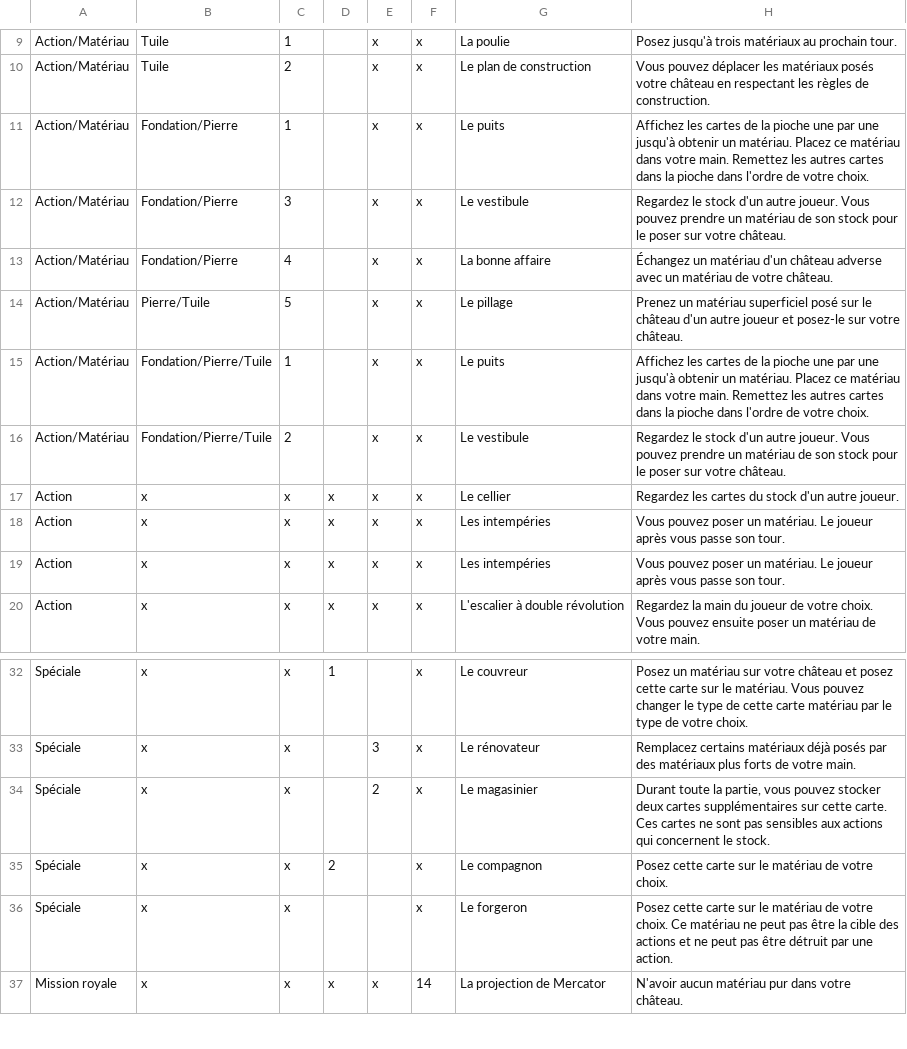
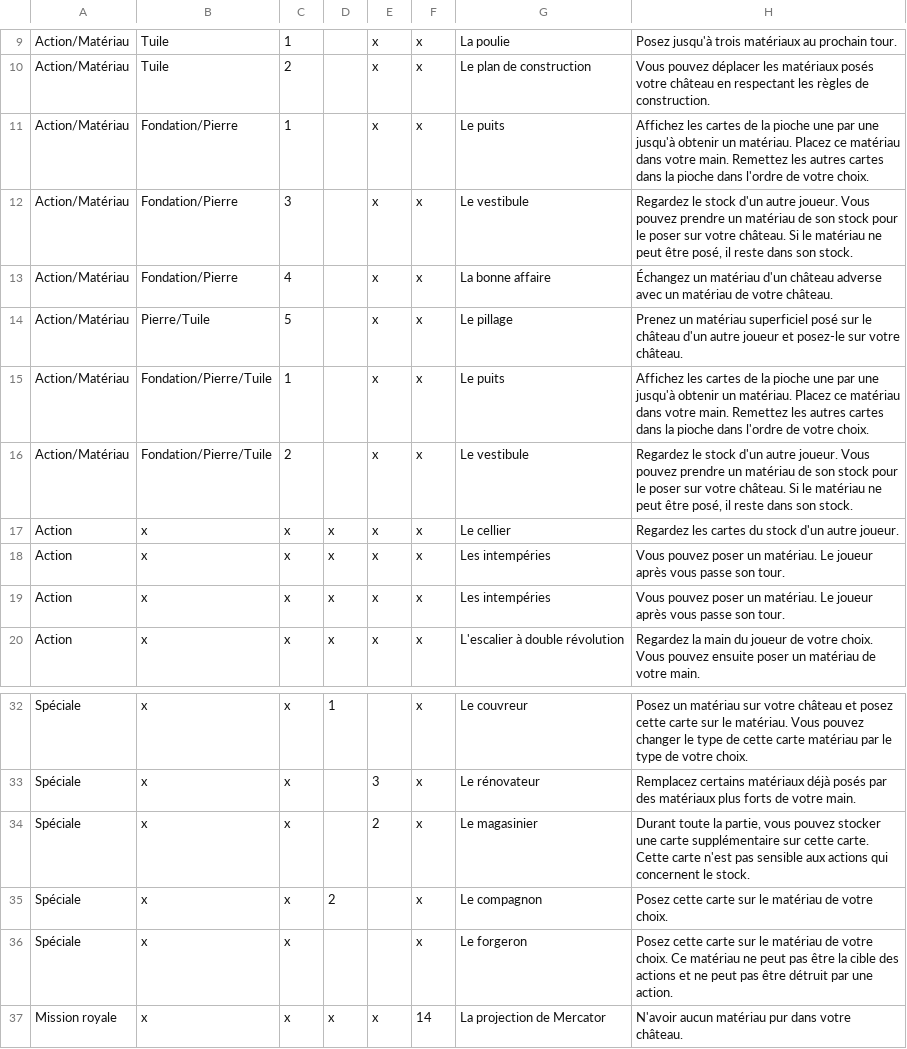
Before and after one commit to celidums/artigiano, a CSV file: ⚒ Artisans.csv, drawn as a sheet; only a part is shown, gaps mark what is left out.

Commit message:
Modifications et/ou précisions cartes
- Le vestibule
- Le cloître
- Le magasinier

```diff
--- a/⚒ Artisans.csv
+++ b/⚒ Artisans.csv
@@ -11,3 +11,3 @@ Action/Matériau,Tuile,2,,x,x,Le plan de construction,Vous pouvez déplacer les
 Action/Matériau,Fondation/Pierre,1,,x,x,Le puits,Affichez les cartes de la pioche une par une jusqu'à obtenir un matériau. Placez ce matériau dans votre main. Remettez les autres cartes dans la pioche dans l'ordre de votre choix.
-Action/Matériau,Fondation/Pierre,3,,x,x,Le vestibule,Regardez le stock d'un autre joueur. Vous pouvez prendre un matériau de son stock pour le poser sur votre château.
+Action/Matériau,Fondation/Pierre,3,,x,x,Le vestibule,"Regardez le stock d'un autre joueur. Vous pouvez prendre un matériau de son stock pour le poser sur votre château. Si le matériau ne peut être posé, il reste dans son stock."
 Action/Matériau,Fondation/Pierre,4,,x,x,La bonne affaire,Échangez un matériau d'un château adverse avec un matériau de votre château.
@@ -15,3 +15,3 @@ Action/Matériau,Pierre/Tuile,5,,x,x,Le pillage,Prenez un matériau superficiel
 Action/Matériau,Fondation/Pierre/Tuile,1,,x,x,Le puits,Affichez les cartes de la pioche une par une jusqu'à obtenir un matériau. Placez ce matériau dans votre main. Remettez les autres cartes dans la pioche dans l'ordre de votre choix.
-Action/Matériau,Fondation/Pierre/Tuile,2,,x,x,Le vestibule,Regardez le stock d'un autre joueur. Vous pouvez prendre un matériau de son stock pour le poser sur votre château.
+Action/Matériau,Fondation/Pierre/Tuile,2,,x,x,Le vestibule,"Regardez le stock d'un autre joueur. Vous pouvez prendre un matériau de son stock pour le poser sur votre château. Si le matériau ne peut être posé, il reste dans son stock."
 Action,x,x,x,x,x,Le cellier,Regardez les cartes du stock d'un autre joueur.
@@ -33,3 +33,3 @@ Spéciale,x,x,1,,x,Le couvreur,Posez un matériau sur votre château et posez ce
 Spéciale,x,x,,3,x,Le rénovateur,Remplacez certains matériaux déjà posés par des matériaux plus forts de votre main.
-Spéciale,x,x,,2,x,Le magasinier,"Durant toute la partie, vous pouvez stocker deux cartes supplémentaires sur cette carte. Ces cartes ne sont pas sensibles aux actions qui concernent le stock."
+Spéciale,x,x,,2,x,Le magasinier,"Durant toute la partie, vous pouvez stocker une carte supplémentaire sur cette carte. Cette carte n'est pas sensible aux actions qui concernent le stock."
 Spéciale,x,x,2,,x,Le compagnon,Posez cette carte sur le matériau de votre choix.
```
Also changed, not shown: ✝ Clergé.csv.
